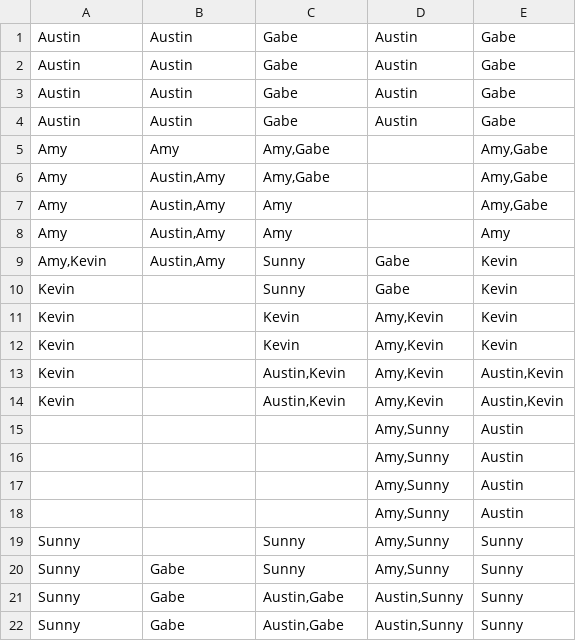
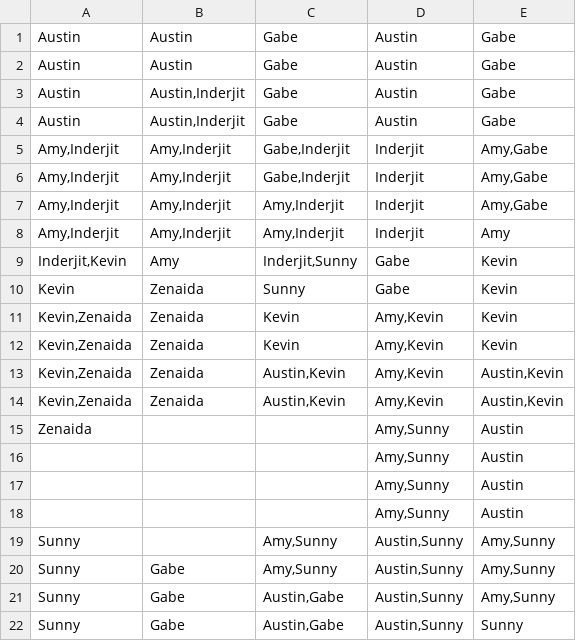
Before and after one commit to AusCha/TutSchedule, a CSV file: data.csv, drawn as a sheet; removed rows and columns are numbered as before the commit, all else as after; the diff names each change by its address in the sheet, - before the commit and + after, or states it on an @@ line.

```diff
--- a/data.csv
+++ b/data.csv
-B3:B4: Austin
+B3:B4: Austin,Inderjit
-row 5: Amy | Amy | Amy,Gabe |  | Amy,Gabe
-row 6: Amy | Austin,Amy | Amy,Gabe |  | Amy,Gabe
-row 7: Amy | Austin,Amy | Amy |  | Amy,Gabe
-row 8: Amy | Austin,Amy | Amy |  | Amy
+row 5: Amy,Inderjit | Amy,Inderjit | Gabe,Inderjit | Inderjit | Amy,Gabe
+row 6: Amy,Inderjit | Amy,Inderjit | Gabe,Inderjit | Inderjit | Amy,Gabe
+row 7: Amy,Inderjit | Amy,Inderjit | Amy,Inderjit | Inderjit | Amy,Gabe
+row 8: Amy,Inderjit | Amy,Inderjit | Amy,Inderjit | Inderjit | Amy
-A9: Amy,Kevin
+A9: Inderjit,Kevin
-B9: Austin,Amy
+B9: Amy
-C9: Sunny
+C9: Inderjit,Sunny
-B10:B14: (empty)
+B10:B14: Zenaida
-A11:A14: Kevin
+A11:A14: Kevin,Zenaida
+row 15: Zenaida |  |  | Amy,Sunny | Austin
-row 18:  |  |  | Amy,Sunny | Austin
-C19:C20: Sunny
+C19:C20: Amy,Sunny
-D19:D20: Amy,Sunny
+D19:D20: Austin,Sunny
-E19:E20: Sunny
+E19:E20: Amy,Sunny
+row 21: Sunny | Gabe | Austin,Gabe | Austin,Sunny | Amy,Sunny
-row 22: Sunny | Gabe | Austin,Gabe | Austin,Sunny | Sunny
```
Also changed, not shown: 5 other files.
